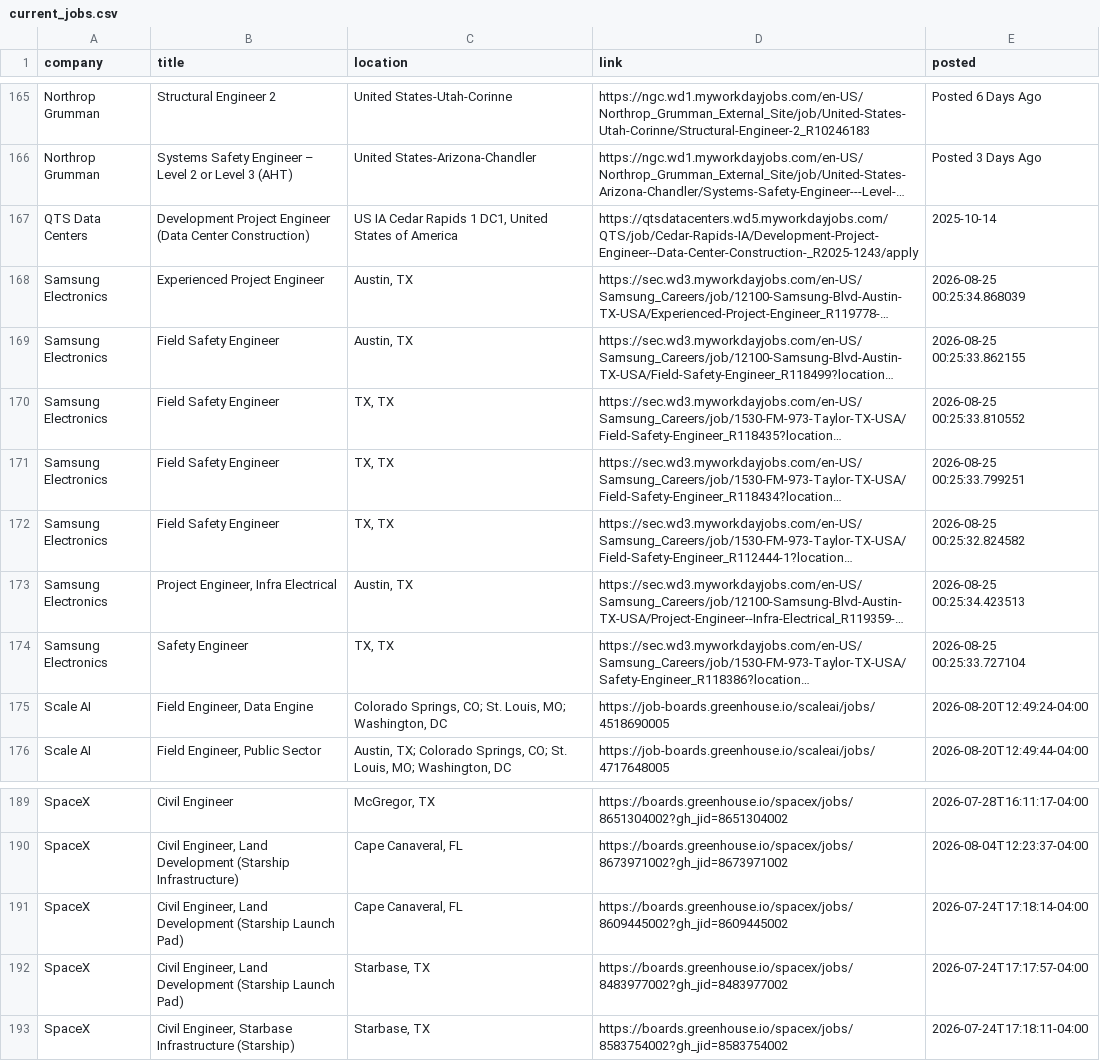
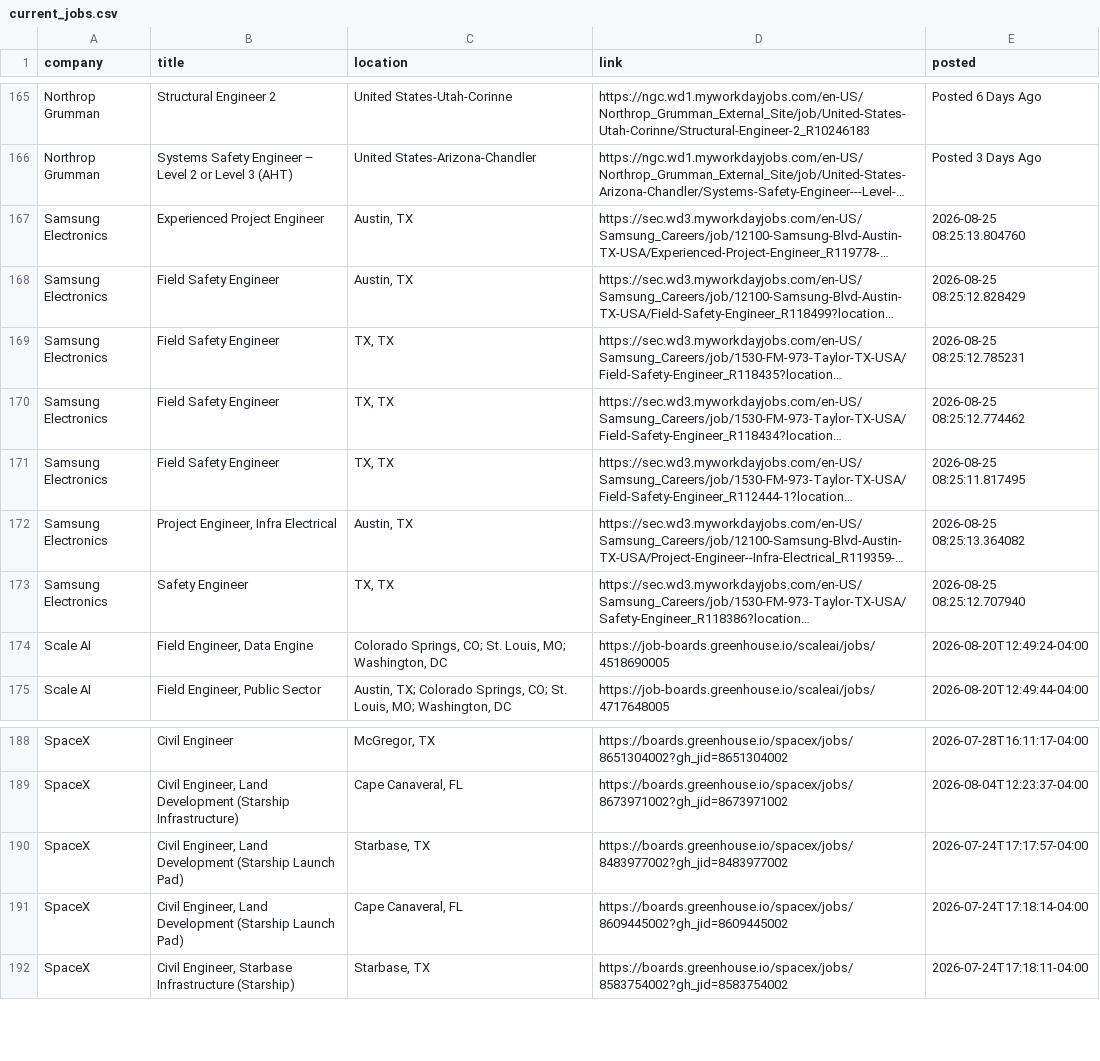
Before and after one commit to harsha271199/jp, a CSV file: current_jobs.csv, drawn as a sheet; only a part is shown, gaps mark what is left out; long unchanged cells end in …; removed rows and columns are numbered as before the commit, all else as after; the diff covers the shown part only; the diff names each change by its address in the sheet, - before the commit and + after, or states it on an @@ line.

```diff
--- a/current_jobs.csv
+++ b/current_jobs.csv
-row 167: QTS Data Centers | Development Project Engineer (Data Center Construction) | US IA Cedar Rapids 1 DC1, United States of America | https://qtsdatacenters.wd5.myworkdayjobs.com/QTS/job/Cedar-Rapids-IA/Development-Project-Engineer--Data-Center-Construction-_R2025-1243/apply | 2025-10-14
-E167 (posted): 2026-08-25 00:25:34.868039
+E167 (posted): 2026-08-25 08:25:13.804760
-E168 (posted): 2026-08-25 00:25:33.862155
+E168 (posted): 2026-08-25 08:25:12.828429
-E169 (posted): 2026-08-25 00:25:33.810552
+E169 (posted): 2026-08-25 08:25:12.785231
-E170 (posted): 2026-08-25 00:25:33.799251
+E170 (posted): 2026-08-25 08:25:12.774462
-E171 (posted): 2026-08-25 00:25:32.824582
+E171 (posted): 2026-08-25 08:25:11.817495
-E172 (posted): 2026-08-25 00:25:34.423513
+E172 (posted): 2026-08-25 08:25:13.364082
-E173 (posted): 2026-08-25 00:25:33.727104
+E173 (posted): 2026-08-25 08:25:12.707940
@@ row 192 moved to row 190: SpaceX @@
```
Also changed, not shown: 20 moved rows elsewhere in this file, source_health.csv.
